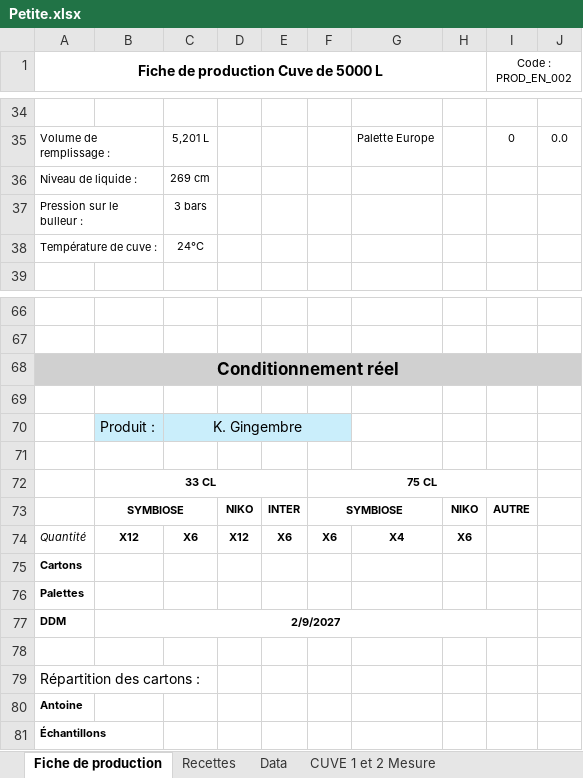
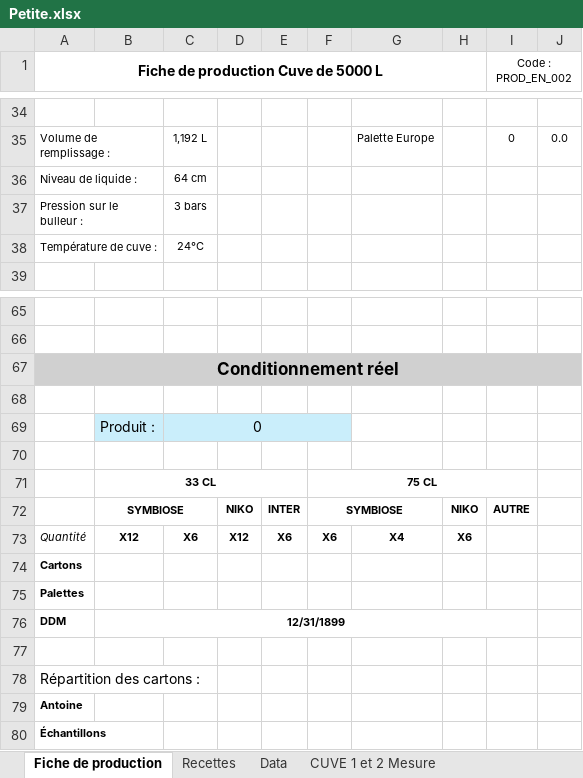
Before and after one commit to symbiose-prod/Projet-prod, an Excel workbook: assets/Petite.xlsx, sheet Fiche de production, drawn as a sheet; only a part is shown, gaps mark what is left out; values as stored, in another font and other column widths than the file's, no borders; charts and pictures not drawn; addresses are those after the commit; the diff covers the shown part only; the diff names each change by its address in the sheet, - before the commit and + after, or states it on an @@ line.

```diff
--- a/assets/Petite.xlsx (sheet Fiche de production)
+++ b/assets/Petite.xlsx (sheet Fiche de production)
-C35: 5,201 L
+C35: 1,192 L
-C36: 269 cm
+C36: 64 cm
-C69: K. Gingembre
+C69: 0
-B76: 2/9/2027
+B76: 12/31/1899
```
Also changed, not shown: 4 added rows, 5 removed rows and 23 edited cells elsewhere in this sheet, sheet Recettes, sheet CUVE 1 et 2 Mesure, charts or pictures.
